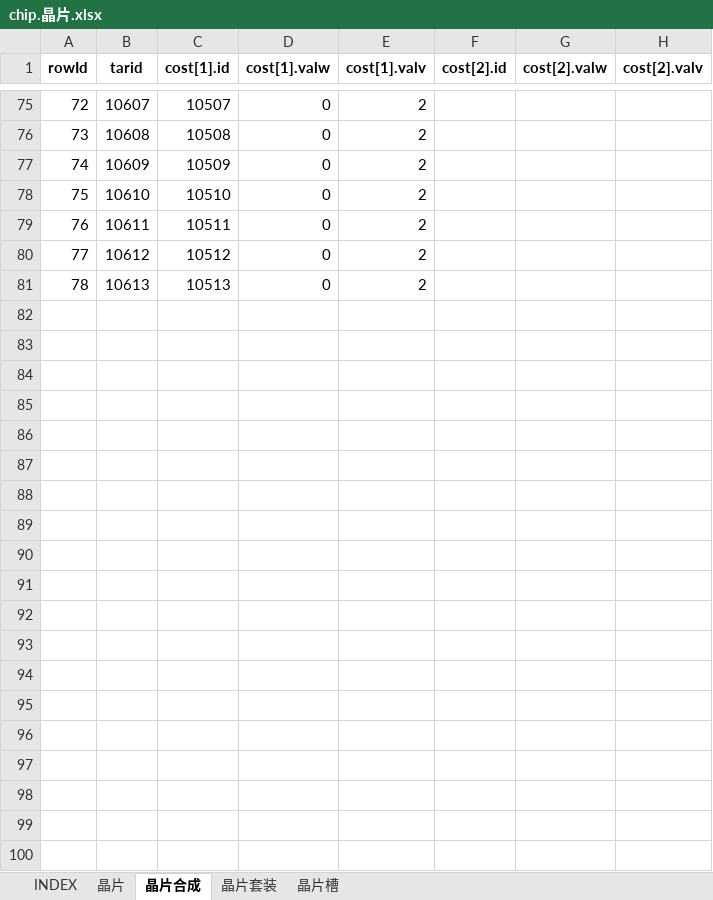
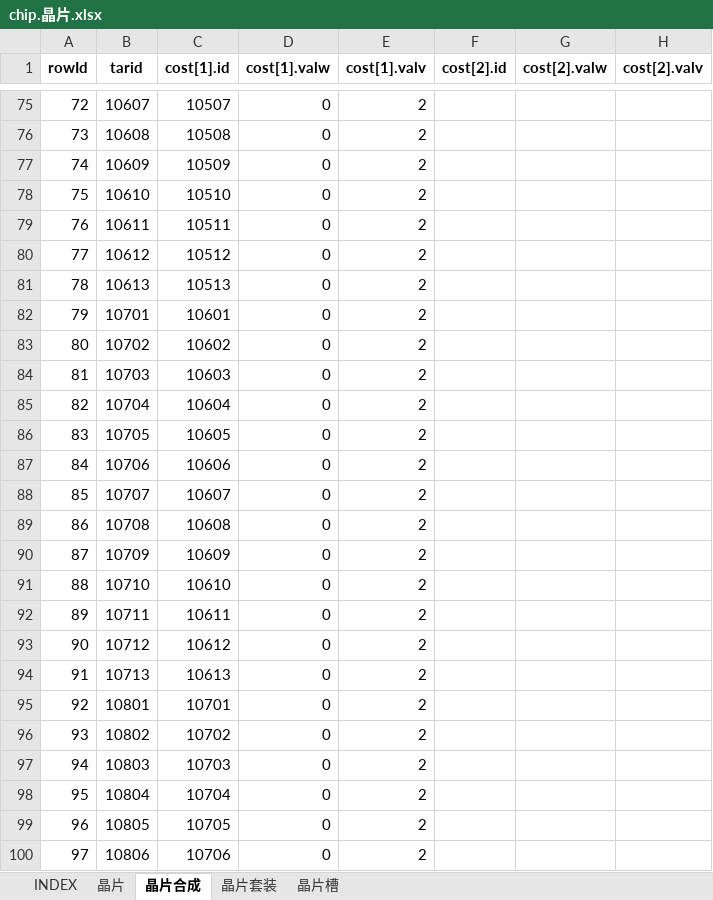
Before and after one commit to hataksumo/UIDesigner, an Excel workbook: Excel/chip.晶片.xlsx, sheet 晶片合成, drawn as a sheet; only a part is shown, gaps mark what is left out; values as stored, in another font and other column widths than the file's, no borders; the diff covers the shown part only; the diff names each change by its address in the sheet, - before the commit and + after, or states it on an @@ line.

```diff
--- a/Excel/chip.晶片.xlsx (sheet 晶片合成)
+++ b/Excel/chip.晶片.xlsx (sheet 晶片合成)
+row 82: 79 | 10701 | 10601 | 0 | 2
+row 83: 80 | 10702 | 10602 | 0 | 2
+row 84: 81 | 10703 | 10603 | 0 | 2
+row 85: 82 | 10704 | 10604 | 0 | 2
+row 86: 83 | 10705 | 10605 | 0 | 2
+row 87: 84 | 10706 | 10606 | 0 | 2
+row 88: 85 | 10707 | 10607 | 0 | 2
+row 89: 86 | 10708 | 10608 | 0 | 2
+row 90: 87 | 10709 | 10609 | 0 | 2
+row 91: 88 | 10710 | 10610 | 0 | 2
+row 92: 89 | 10711 | 10611 | 0 | 2
+row 93: 90 | 10712 | 10612 | 0 | 2
+row 94: 91 | 10713 | 10613 | 0 | 2
+row 95: 92 | 10801 | 10701 | 0 | 2
+row 96: 93 | 10802 | 10702 | 0 | 2
+row 97: 94 | 10803 | 10703 | 0 | 2
+row 98: 95 | 10804 | 10704 | 0 | 2
+row 99: 96 | 10805 | 10705 | 0 | 2
+row 100: 97 | 10806 | 10706 | 0 | 2
```
Also changed, not shown: 20 added rows elsewhere in this sheet, sheet 晶片, Excel/lvup.战机养成.xlsx, Excel/monster.怪物.xlsx.
